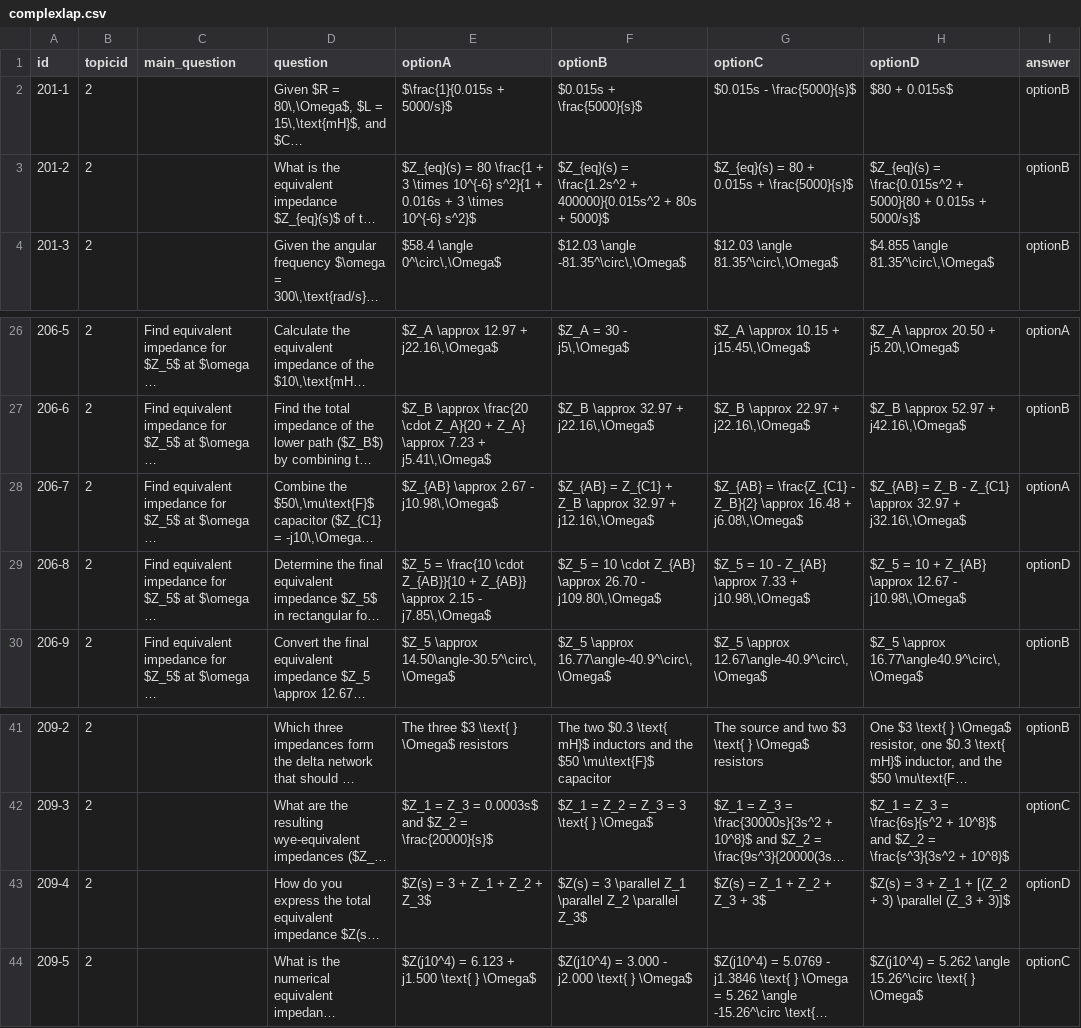
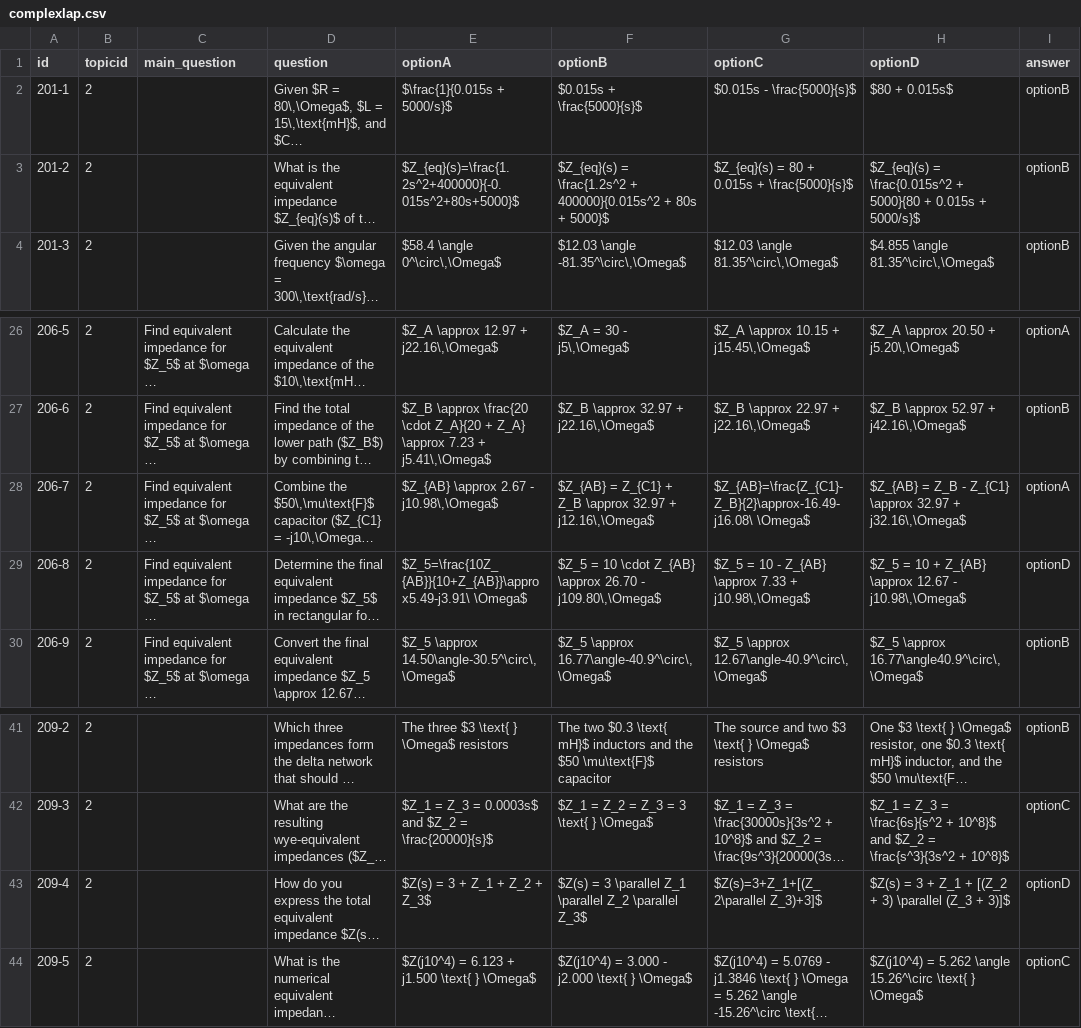
Before and after one commit to jlohix/Duolingo-for-CA, a CSV file: public/question-bank/csv/complexlap.csv, drawn as a sheet; only a part is shown, gaps mark what is left out; long unchanged cells end in …; the diff names each change by its address in the sheet, - before the commit and + after, or states it on an @@ line.

```diff
--- a/public/question-bank/csv/complexlap.csv
+++ b/public/question-bank/csv/complexlap.csv
-E3 (optionA): $Z_{eq}(s) = 80 \frac{1 + 3 \times 10^{-6} s^2}{1 + 0.016s + 3 \times 10^{-6} s^2}$
+E3 (optionA): $Z_{eq}(s)=\frac{1.2s^2+400000}{-0.015s^2+80s+5000}$
-G28 (optionC): $Z_{AB} = \frac{Z_{C1} - Z_B}{2} \approx 16.48 + j6.08\,\Omega$
+G28 (optionC): $Z_{AB}=\frac{Z_{C1}-Z_B}{2}\approx-16.49-j16.08\ \Omega$
-E29 (optionA): $Z_5 = \frac{10 \cdot Z_{AB}}{10 + Z_{AB}} \approx 2.15 - j7.85\,\Omega$
+E29 (optionA): $Z_5=\frac{10Z_{AB}}{10+Z_{AB}}\approx5.49-j3.91\ \Omega$
-G43 (optionC): $Z(s) = Z_1 + Z_2 + Z_3 + 3$
+G43 (optionC): $Z(s)=3+Z_1+[(Z_2\parallel Z_3)+3]$
```
Also changed, not shown: 1 other file.
